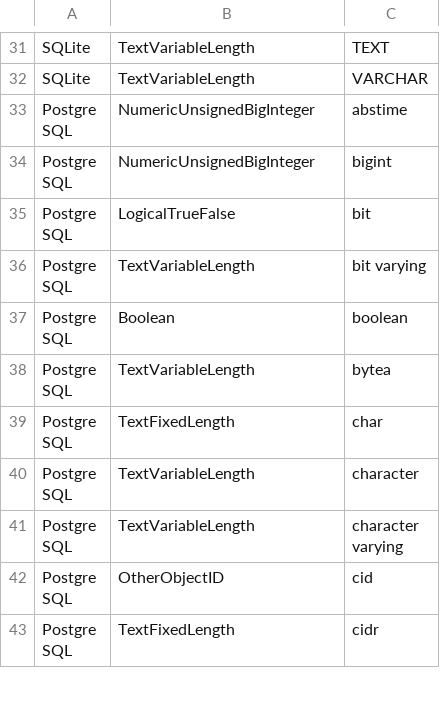
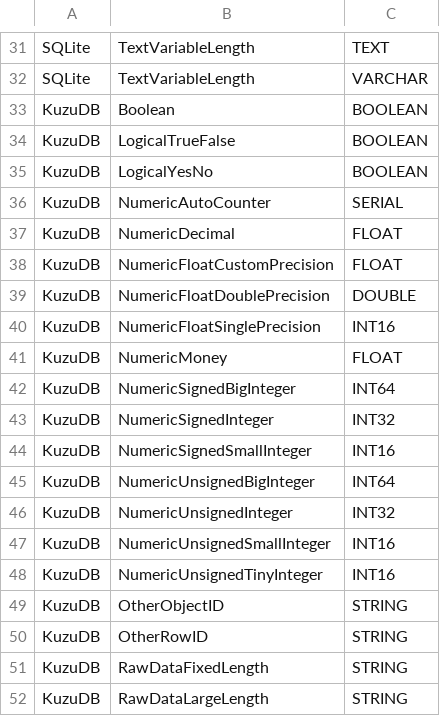
Before and after one commit to FactEngineCommunity/Boston, a CSV file: Boston/database/databasedatatypes/bostondatabasedatattypes.csv, drawn as a sheet; only a part is shown, gaps mark what is left out; the shorter side is filled out with more unchanged rows; the diff covers the shown part only.

Commit message:
- Improved management of Property Graph Schemas and their data views; - Added the Database Schema Viewer toolbox;

```diff
--- a/Boston/database/databasedatatypes/bostondatabasedatattypes.csv
+++ b/Boston/database/databasedatatypes/bostondatabasedatattypes.csv
@@ -32 +32,21 @@ SQLite,TextVariableLength,TEXT
 SQLite,TextVariableLength,VARCHAR
+KuzuDB,Boolean,BOOLEAN
+KuzuDB,LogicalTrueFalse,BOOLEAN
+KuzuDB,LogicalYesNo,BOOLEAN
+KuzuDB,NumericAutoCounter,SERIAL
+KuzuDB,NumericDecimal,FLOAT
+KuzuDB,NumericFloatCustomPrecision,FLOAT
+KuzuDB,NumericFloatDoublePrecision,DOUBLE
+KuzuDB,NumericFloatSinglePrecision,INT16
+KuzuDB,NumericMoney,FLOAT
+KuzuDB,NumericSignedBigInteger,INT64
+KuzuDB,NumericSignedInteger,INT32
+KuzuDB,NumericSignedSmallInteger,INT16
+KuzuDB,NumericUnsignedBigInteger,INT64
+KuzuDB,NumericUnsignedInteger,INT32
+KuzuDB,NumericUnsignedSmallInteger,INT16
+KuzuDB,NumericUnsignedTinyInteger,INT16
+KuzuDB,OtherObjectID,STRING
+KuzuDB,OtherRowID,STRING
+KuzuDB,RawDataFixedLength,STRING
+KuzuDB,RawDataLargeLength,STRING
```
Also changed, not shown: 11 added rows elsewhere in this file, 24 other files.
